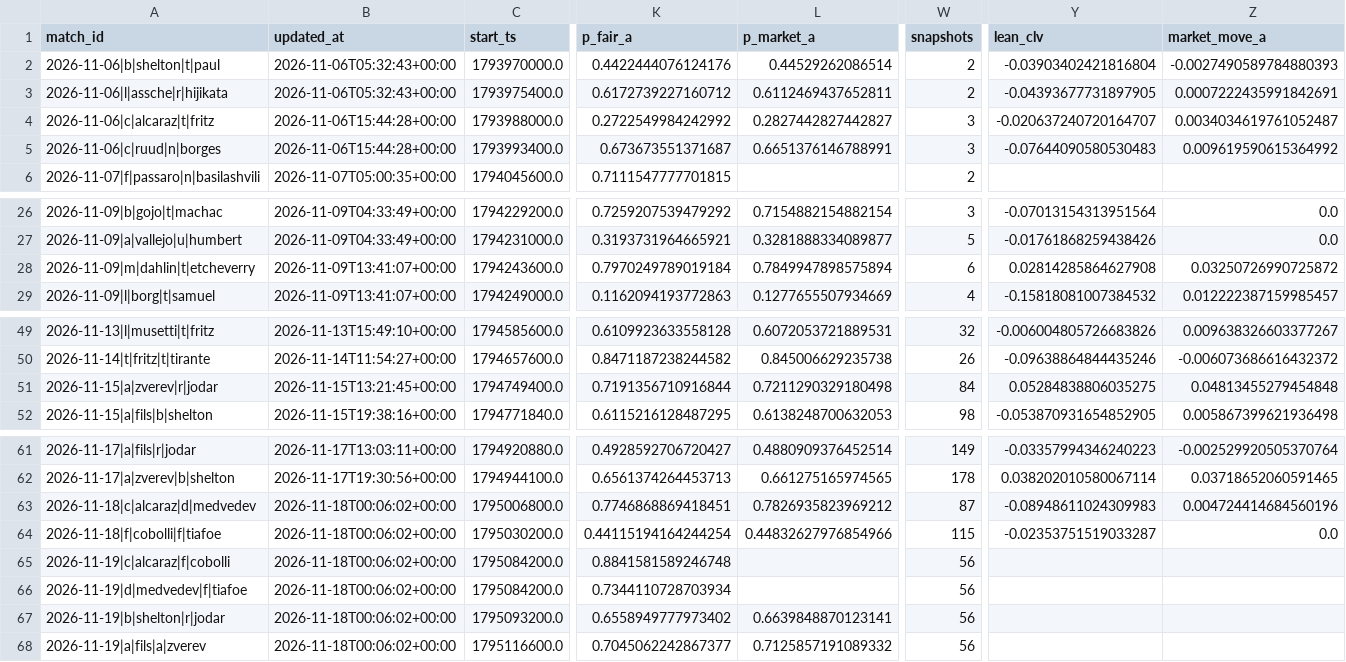
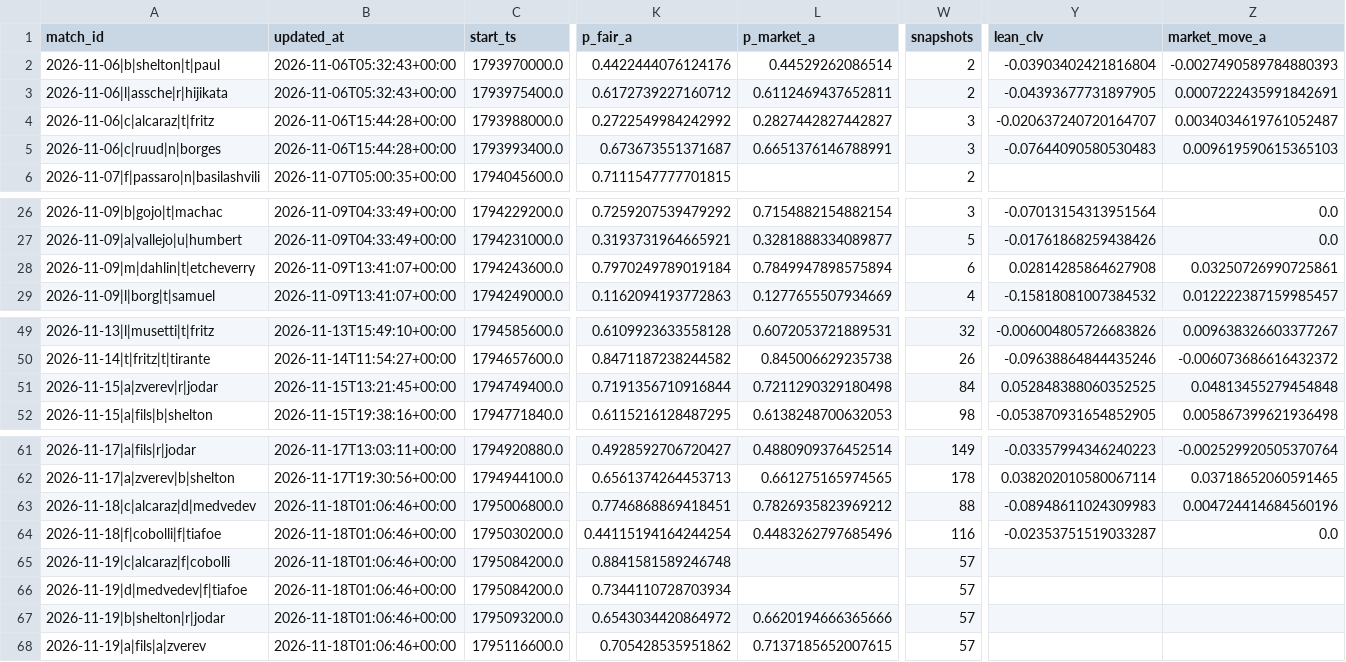
Before and after one commit to Nickan-ShabanNejad/Tennis-Probabilistic-Modelling, a CSV file: data/predictions/predictions_log.csv, drawn as a sheet; only a part is shown, gaps mark what is left out; the diff names each change by its address in the sheet, - before the commit and + after, or states it on an @@ line.

```diff
--- a/data/predictions/predictions_log.csv
+++ b/data/predictions/predictions_log.csv
-Z5 (market_move_a): 0.009619590615364992
+Z5 (market_move_a): 0.009619590615365103
-Z28 (market_move_a): 0.03250726990725872
+Z28 (market_move_a): 0.03250726990725861
-Y51 (lean_clv): 0.05284838806035275
+Y51 (lean_clv): 0.052848388060352525
-B63:B68 (updated_at): 2026-11-18T00:06:02+00:00
+B63:B68 (updated_at): 2026-11-18T01:06:46+00:00
-W63 (snapshots): 87
+W63 (snapshots): 88
-L64 (p_market_a): 0.44832627976854966
+L64 (p_market_a): 0.4483262797685496
-W64 (snapshots): 115
+W64 (snapshots): 116
-W65:W68 (snapshots): 56
+W65:W68 (snapshots): 57
-K67 (p_fair_a): 0.6558949777973402
+K67 (p_fair_a): 0.6543034420864972
-L67 (p_market_a): 0.6639848870123141
+L67 (p_market_a): 0.6620194666365666
-K68 (p_fair_a): 0.7045062242867377
+K68 (p_fair_a): 0.705428535951862
-L68 (p_market_a): 0.7125857191089332
+L68 (p_market_a): 0.7137185652007615
```
Also changed, not shown: data/predictions/bets_log.csv, 1 other file.
